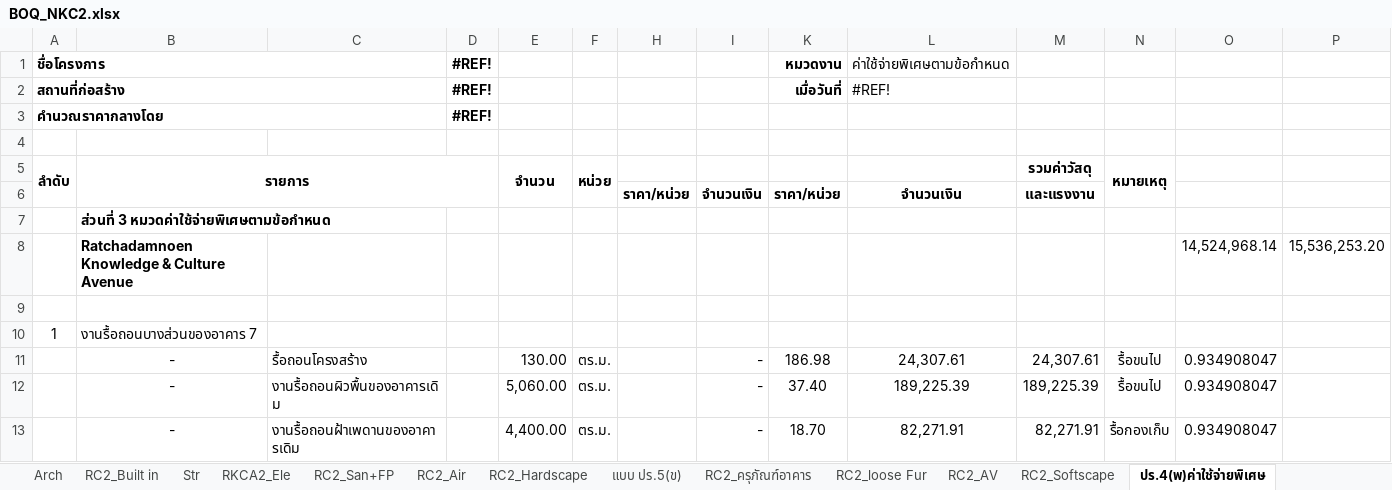
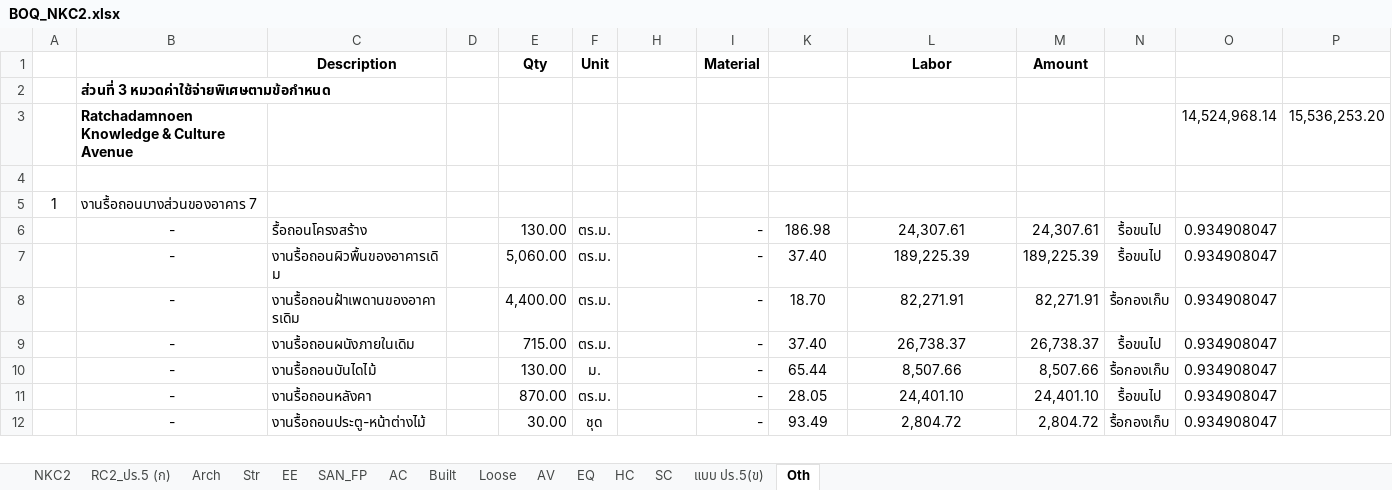
Before and after one commit to Suzanoo/okmd, an Excel workbook: public/boq/BOQ_NKC2.xlsx, sheet Oth, drawn as a sheet; only a part is shown; the shorter side is filled out with more unchanged rows; values as stored, in another font and other column widths than the file's, no borders; removed rows and columns are numbered as before the commit, all else as after; the diff names each change by its address in the sheet, - before the commit and + after, or states it on an @@ line.

```diff
--- a/public/boq/BOQ_NKC2.xlsx (sheet Oth)
+++ b/public/boq/BOQ_NKC2.xlsx (sheet Oth)
-sheet tab: RC2_Built in
+sheet tab: Built
-sheet tab: RKCA2_Ele
+sheet tab: EE
-sheet tab: RC2_San+FP
+sheet tab: SAN_FP
-sheet tab: RC2_Air
+sheet tab: AC
-sheet tab: RC2_Hardscape
+sheet tab: HC
-sheet tab: RC2_ครุภัณฑ์อาคาร
+sheet tab: EQ
-sheet tab: RC2_loose Fur
+sheet tab: Loose
-sheet tab: RC2_AV
+sheet tab: AV
-sheet tab: RC2_Softscape
+sheet tab: SC
-sheet tab: ปร.4(พ)ค่าใช้จ่ายพิเศษ
+sheet tab: Oth
@@ sheet tab order changed: NKC2 | RC2_ปร.5 (ก) | Arch | Str | EE | SAN_FP | AC | Built | Loose | AV | EQ | HC | SC | แบบ ปร.5(ข) | Oth @@
-row 1: ชื่อโครงการ |  |  | #REF! |  |  |  |  | หมวดงาน | ค่าใช้จ่ายพิเศษตามข้อกำหนด
-row 2: สถานที่ก่อสร้าง |  |  | #REF! |  |  |  |  | เมื่อวันที่ | #REF!
-row 3: คำนวณราคากลางโดย |  |  | #REF!
-row 1: (empty)
+row 1:  |  | Description |  | Qty | Unit |  | Material |  | Labor | Amount
-row 5: ลำดับ | รายการ |  |  | จำนวน | หน่วย |  |  |  |  | รวมค่าวัสดุ | หมายเหตุ
-row 6:  |  |  |  |  |  | ราคา/หน่วย | จำนวนเงิน | ราคา/หน่วย | จำนวนเงิน | และแรงงาน
```
Also changed, not shown: sheet NKC2, sheet RC2_ปร.5 (ก), sheet Built, formulas that keep their value, hidden cells, 3 other files.
